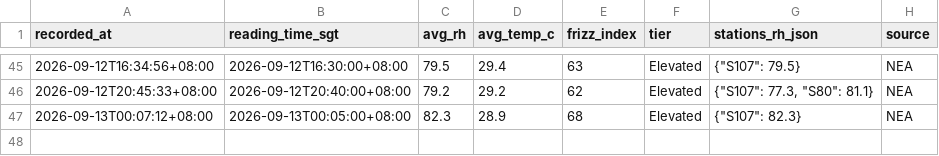
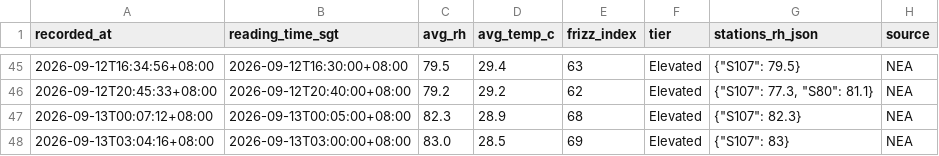
Before and after one commit to salonherabeauty-dev/hera-frizz-data, a CSV file: data/frizz_hourly.csv, drawn as a sheet; only a part is shown, gaps mark what is left out.

```diff
--- a/data/frizz_hourly.csv
+++ b/data/frizz_hourly.csv
@@ -47 +47,2 @@ recorded_at,reading_time_sgt,avg_rh,avg_temp_c,frizz_index,tier,stations_rh_json
 2026-09-13T00:07:12+08:00,2026-09-13T00:05:00+08:00,82.3,28.9,68,Elevated,"{""S107"": 82.3}",NEA
+2026-09-13T03:04:16+08:00,2026-09-13T03:00:00+08:00,83.0,28.5,69,Elevated,"{""S107"": 83}",NEA
```
